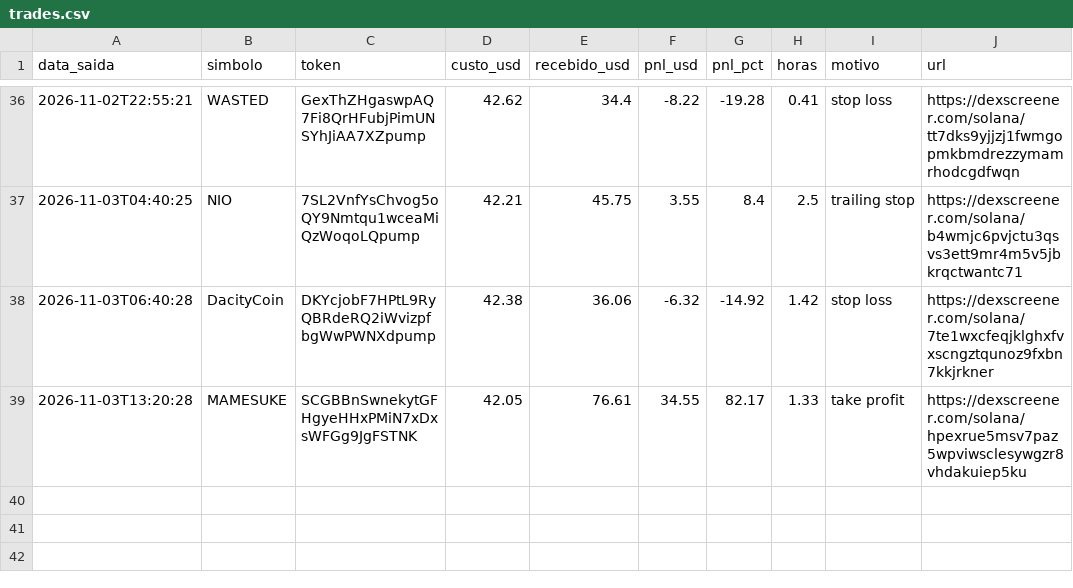
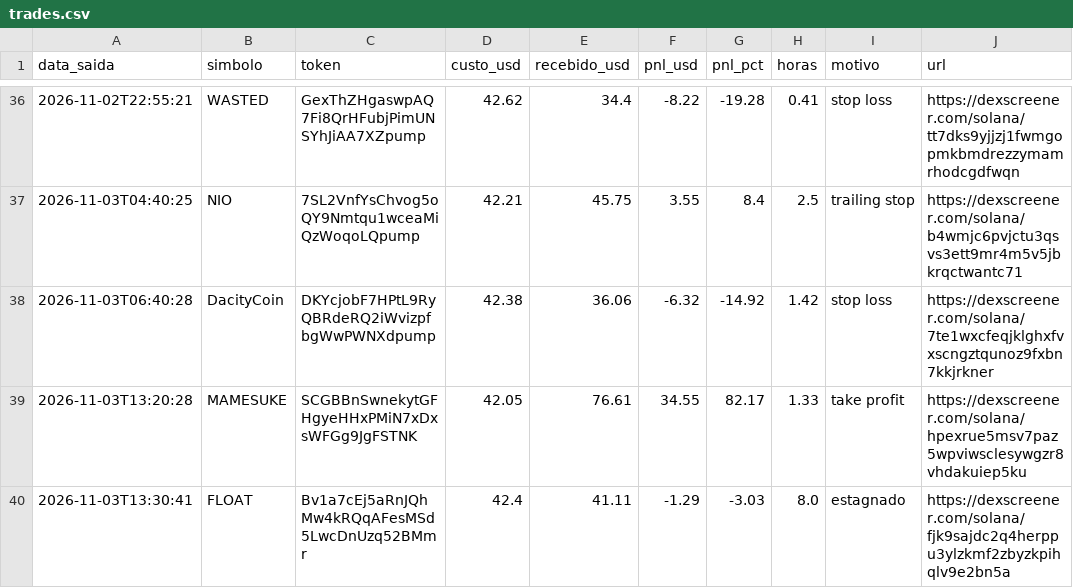
Before and after one commit to Herlms/bot-memecoins, a CSV file: trades.csv, drawn as a sheet; only a part is shown, gaps mark what is left out.

```diff
--- a/trades.csv
+++ b/trades.csv
@@ -39 +39,2 @@ data_saida,simbolo,token,custo_usd,recebido_usd,pnl_usd,pnl_pct,horas,motivo,url
 2026-11-03T13:20:28,MAMESUKE,SCGBBnSwnekytGFHgyeHHxPMiN7xDxsWFGg9JgFSTNK,42.05,76.61,34.55,82.17,1.33,take profit,https://dexscreener.com/solana/hpexrue5msv7paz5wpviwsclesywgzr8vhdakuiep5ku
+2026-11-03T13:30:41,FLOAT,Bv1a7cEj5aRnJQhMw4kRQqAFesMSd5LwcDnUzq52BMmr,42.4,41.11,-1.29,-3.03,8.0,estagnado,https://dexscreener.com/solana/fjk9sajdc2q4herppu3ylzkmf2zbyzkpihqlv9e2bn5a
```
Also changed, not shown: 3 other files.
